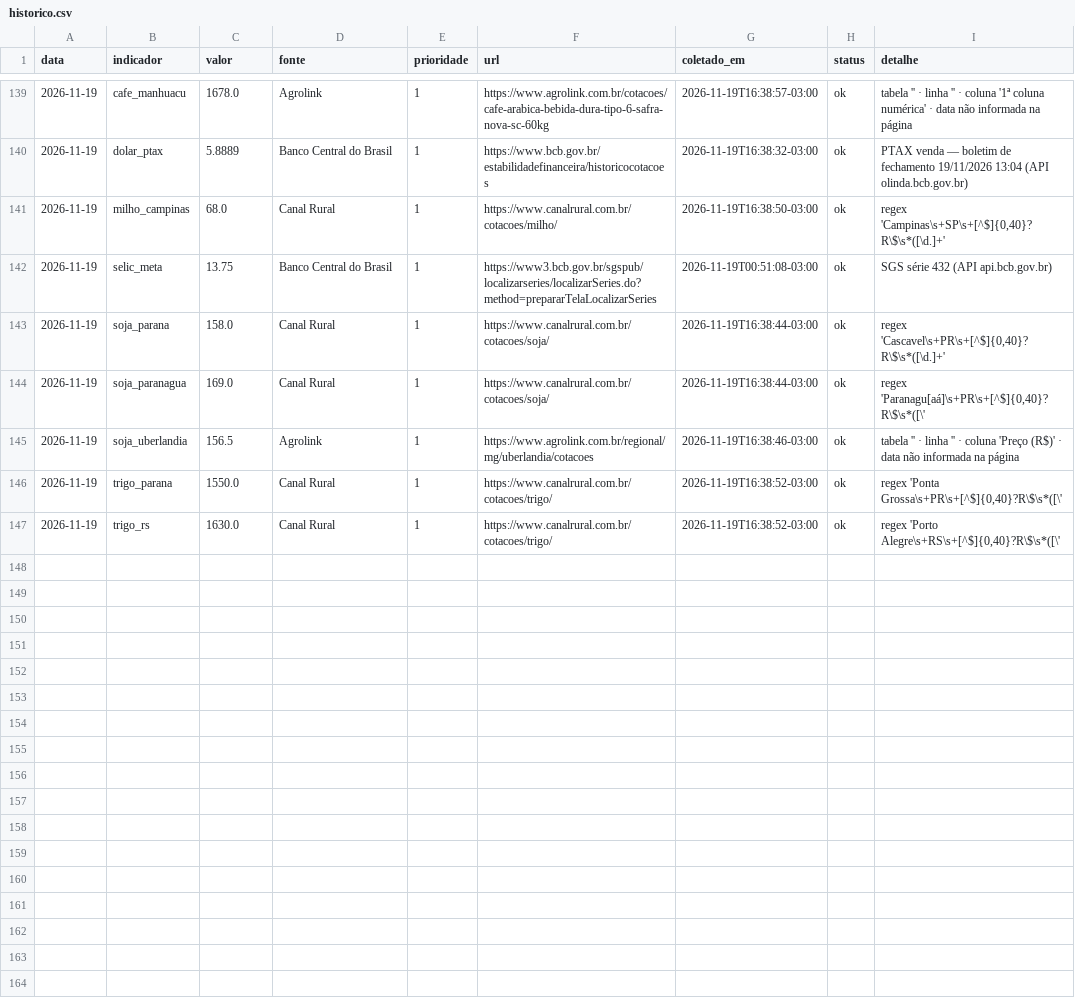
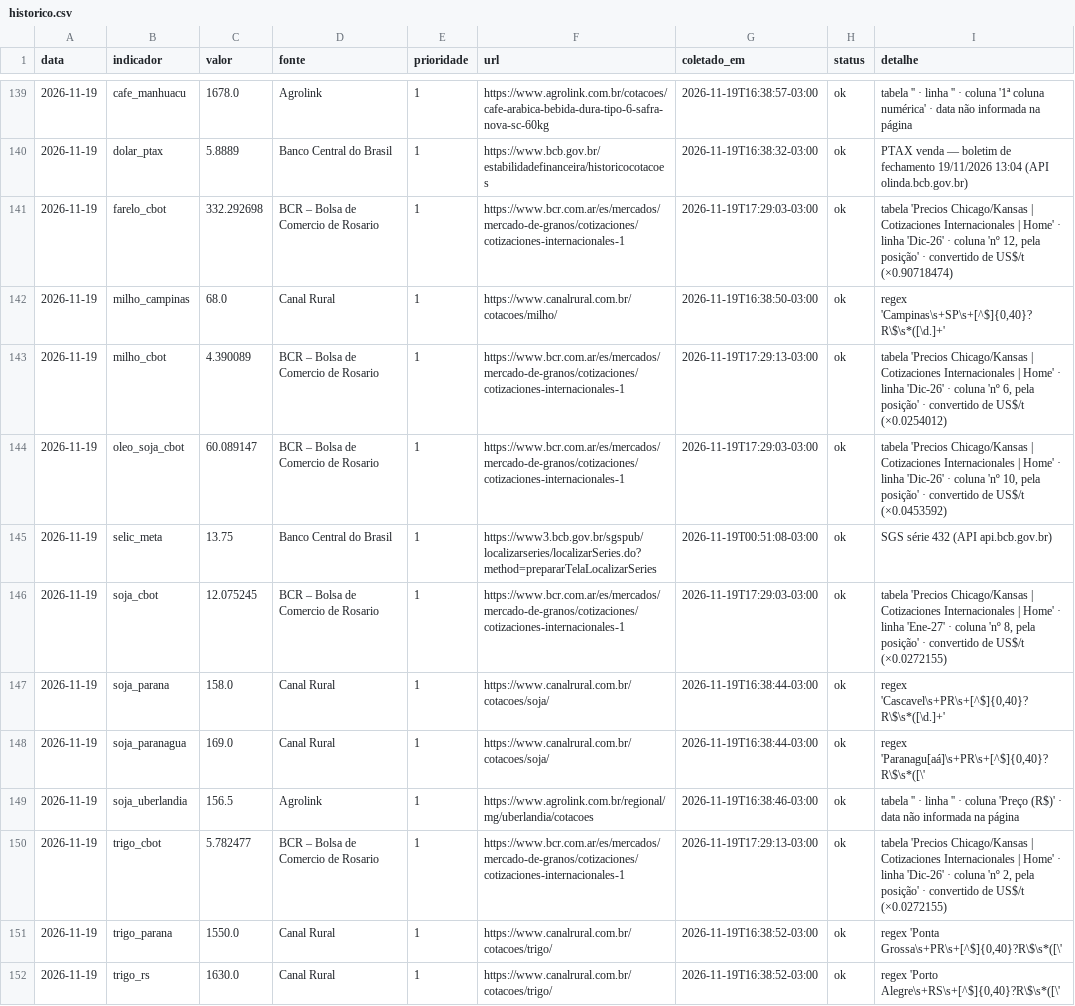
Before and after one commit to luan238/painel-inteligencia-agro, a CSV file: data/historico.csv, drawn as a sheet; only a part is shown, gaps mark what is left out.

```diff
--- a/data/historico.csv
+++ b/data/historico.csv
@@ -140,4 +140,8 @@ data,indicador,valor,fonte,prioridade,url,coletado_em,status,detalhe
 2026-11-19,dolar_ptax,5.8889,Banco Central do Brasil,1,https://www.bcb.gov.br/estabilidadefinanceira/historicocotacoes,2026-11-19T16:38:32-03:00,ok,PTAX venda — boletim de fechamento 19/11/2026 13:04 (API olinda.bcb.gov.br)
+2026-11-19,farelo_cbot,332.292698,BCR – Bolsa de Comercio de Rosario,1,https://www.bcr.com.ar/es/mercados/mercado-de-granos/cotizaciones/cotizaciones-internacionales-1,2026-11-19T17:29:03-03:00,ok,"tabela 'Precios Chicago/Kansas | Cotizaciones Internacionales | Home' · linha 'Dic-26' · coluna 'nº 12, pela posição' · convertido de US$/t (×0.90718474)"
 2026-11-19,milho_campinas,68.0,Canal Rural,1,https://www.canalrural.com.br/cotacoes/milho/,2026-11-19T16:38:50-03:00,ok,"regex 'Campinas\s+SP\s+[^$]{0,40}?R\$\s*([\d.]+'"
+2026-11-19,milho_cbot,4.390089,BCR – Bolsa de Comercio de Rosario,1,https://www.bcr.com.ar/es/mercados/mercado-de-granos/cotizaciones/cotizaciones-internacionales-1,2026-11-19T17:29:13-03:00,ok,"tabela 'Precios Chicago/Kansas | Cotizaciones Internacionales | Home' · linha 'Dic-26' · coluna 'nº 6, pela posição' · convertido de US$/t (×0.0254012)"
+2026-11-19,oleo_soja_cbot,60.089147,BCR – Bolsa de Comercio de Rosario,1,https://www.bcr.com.ar/es/mercados/mercado-de-granos/cotizaciones/cotizaciones-internacionales-1,2026-11-19T17:29:03-03:00,ok,"tabela 'Precios Chicago/Kansas | Cotizaciones Internacionales | Home' · linha 'Dic-26' · coluna 'nº 10, pela posição' · convertido de US$/t (×0.0453592)"
 2026-11-19,selic_meta,13.75,Banco Central do Brasil,1,https://www3.bcb.gov.br/sgspub/localizarseries/localizarSeries.do?method=prepararTelaLocalizarSeries,2026-11-19T00:51:08-03:00,ok,SGS série 432 (API api.bcb.gov.br)
+2026-11-19,soja_cbot,12.075245,BCR – Bolsa de Comercio de Rosario,1,https://www.bcr.com.ar/es/mercados/mercado-de-granos/cotizaciones/cotizaciones-internacionales-1,2026-11-19T17:29:03-03:00,ok,"tabela 'Precios Chicago/Kansas | Cotizaciones Internacionales | Home' · linha 'Ene-27' · coluna 'nº 8, pela posição' · convertido de US$/t (×0.0272155)"
 2026-11-19,soja_parana,158.0,Canal Rural,1,https://www.canalrural.com.br/cotacoes/soja/,2026-11-19T16:38:44-03:00,ok,"regex 'Cascavel\s+PR\s+[^$]{0,40}?R\$\s*([\d.]+'"
@@ -145,2 +149,3 @@ data,indicador,valor,fonte,prioridade,url,coletado_em,status,detalhe
 2026-11-19,soja_uberlandia,156.5,Agrolink,1,https://www.agrolink.com.br/regional/mg/uberlandia/cotacoes,2026-11-19T16:38:46-03:00,ok,tabela '' · linha '' · coluna 'Preço (R$)' · data não informada na página
+2026-11-19,trigo_cbot,5.782477,BCR – Bolsa de Comercio de Rosario,1,https://www.bcr.com.ar/es/mercados/mercado-de-granos/cotizaciones/cotizaciones-internacionales-1,2026-11-19T17:29:13-03:00,ok,"tabela 'Precios Chicago/Kansas | Cotizaciones Internacionales | Home' · linha 'Dic-26' · coluna 'nº 2, pela posição' · convertido de US$/t (×0.0272155)"
 2026-11-19,trigo_parana,1550.0,Canal Rural,1,https://www.canalrural.com.br/cotacoes/trigo/,2026-11-19T16:38:52-03:00,ok,"regex 'Ponta Grossa\s+PR\s+[^$]{0,40}?R\$\s*([\'"
```
Also changed, not shown: 3 other files.
